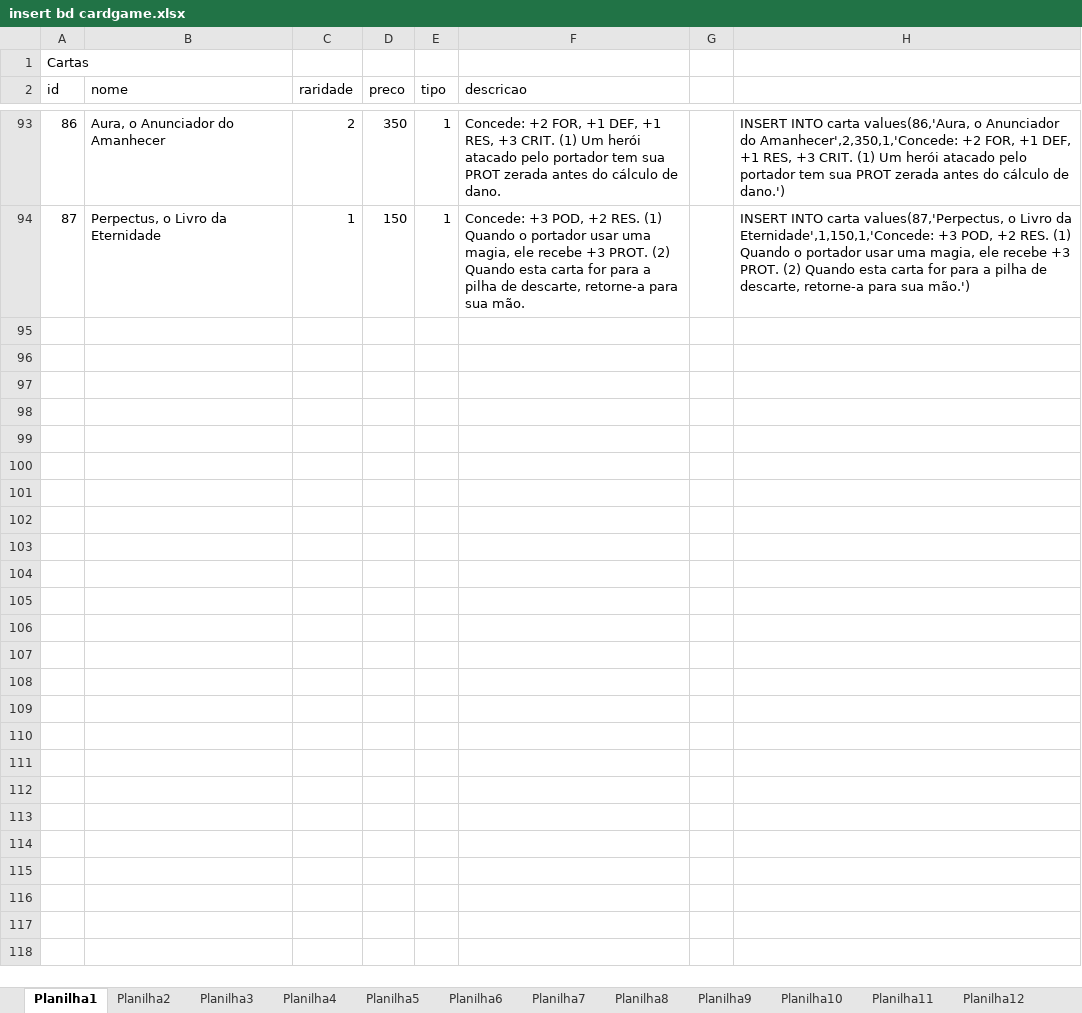
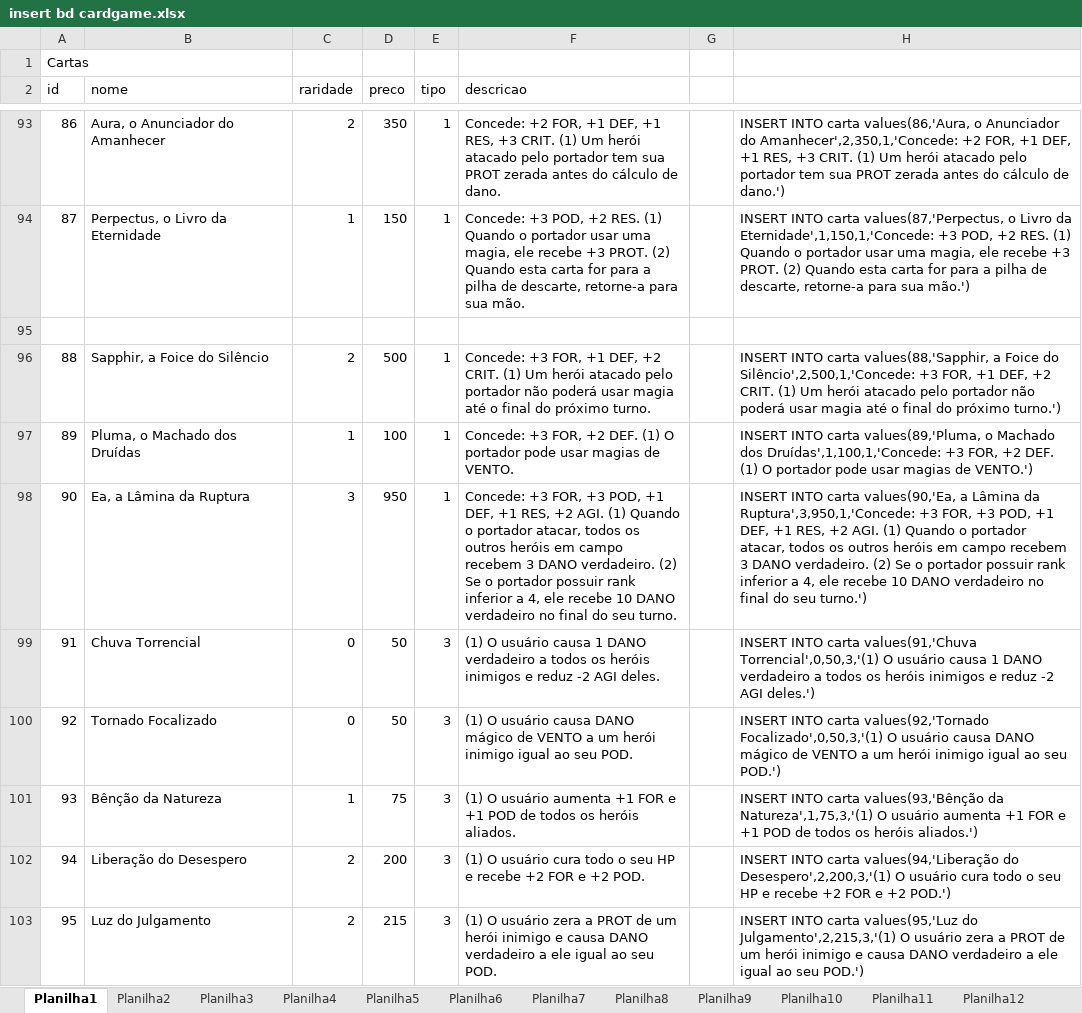
Before and after one commit to Scalibacon/Neverland-Heroes-Java, an Excel workbook: WebContent/resource/insert bd cardgame.xlsx, sheet Planilha1, drawn as a sheet; only a part is shown, gaps mark what is left out; values as stored, in another font and other column widths than the file's, no borders; the diff names each change by its address in the sheet, - before the commit and + after, or states it on an @@ line.

Commit message:
Mais cartas :)

```diff
--- a/WebContent/resource/insert bd cardgame.xlsx (sheet Planilha1)
+++ b/WebContent/resource/insert bd cardgame.xlsx (sheet Planilha1)
+row 95: (empty)
+row 96: 88 | Sapphir, a Foice do Silêncio | 2 | 500 | 1 | Concede: +3 FOR, +1 DEF, +2 CRIT. (1) Um herói atacado pelo portador não poderá usar magia até o final do próximo turno. |  | INSERT INTO carta values(88,'Sapphir, a Foice do Silêncio',2,500,1,'Concede: +3 FOR, +1 DEF, +2 CRIT. (1) Um herói atacado pelo portador não poderá usar magia até o final do próximo turno.')
+row 97: 89 | Pluma, o Machado dos Druídas | 1 | 100 | 1 | Concede: +3 FOR, +2 DEF. (1) O portador pode usar magias de VENTO. |  | INSERT INTO carta values(89,'Pluma, o Machado dos Druídas',1,100,1,'Concede: +3 FOR, +2 DEF. (1) O portador pode usar magias de VENTO.')
+row 98: 90 | Ea, a Lâmina da Ruptura | 3 | 950 | 1 | Concede: +3 FOR, +3 POD, +1 DEF, +1 RES, +2 AGI. (1) Quando o portador atacar, todos os outros heróis em campo recebem 3 DANO verdadeiro. (2) Se o portador possuir rank inferior a 4, ele recebe 10 DANO verdadeiro no final do seu turno. |  | INSERT INTO carta values(90,'Ea, a Lâmina da Ruptura',3,950,1,'Concede: +3 FOR, +3 POD, +1 DEF, +1 RES, +2 AGI. (1) Quando o portador atacar, todos os outros heróis em campo recebem 3 DANO verdadeiro. (2) Se o portador possuir rank inferior a 4, ele recebe 10 DANO verdadeiro no final do seu turno.')
+row 99: 91 | Chuva Torrencial | 0 | 50 | 3 | (1) O usuário causa 1 DANO verdadeiro a todos os heróis inimigos e reduz -2 AGI deles. |  | INSERT INTO carta values(91,'Chuva Torrencial',0,50,3,'(1) O usuário causa 1 DANO verdadeiro a todos os heróis inimigos e reduz -2 AGI deles.')
+row 100: 92 | Tornado Focalizado | 0 | 50 | 3 | (1) O usuário causa DANO mágico de VENTO a um herói inimigo igual ao seu POD. |  | INSERT INTO carta values(92,'Tornado Focalizado',0,50,3,'(1) O usuário causa DANO mágico de VENTO a um herói inimigo igual ao seu POD.')
+row 101: 93 | Bênção da Natureza | 1 | 75 | 3 | (1) O usuário aumenta +1 FOR e +1 POD de todos os heróis aliados. |  | INSERT INTO carta values(93,'Bênção da Natureza',1,75,3,'(1) O usuário aumenta +1 FOR e +1 POD de todos os heróis aliados.')
+row 102: 94 | Liberação do Desespero | 2 | 200 | 3 | (1) O usuário cura todo o seu HP e recebe +2 FOR e +2 POD. |  | INSERT INTO carta values(94,'Liberação do Desespero',2,200,3,'(1) O usuário cura todo o seu HP e recebe +2 FOR e +2 POD.')
+row 103: 95 | Luz do Julgamento | 2 | 215 | 3 | (1) O usuário zera a PROT de um herói inimigo e causa DANO verdadeiro a ele igual ao seu POD. |  | INSERT INTO carta values(95,'Luz do Julgamento',2,215,3,'(1) O usuário zera a PROT de um herói inimigo e causa DANO verdadeiro a ele igual ao seu POD.')
```
Also changed, not shown: sheet Planilha4, sheet Planilha3, 9 other files.
